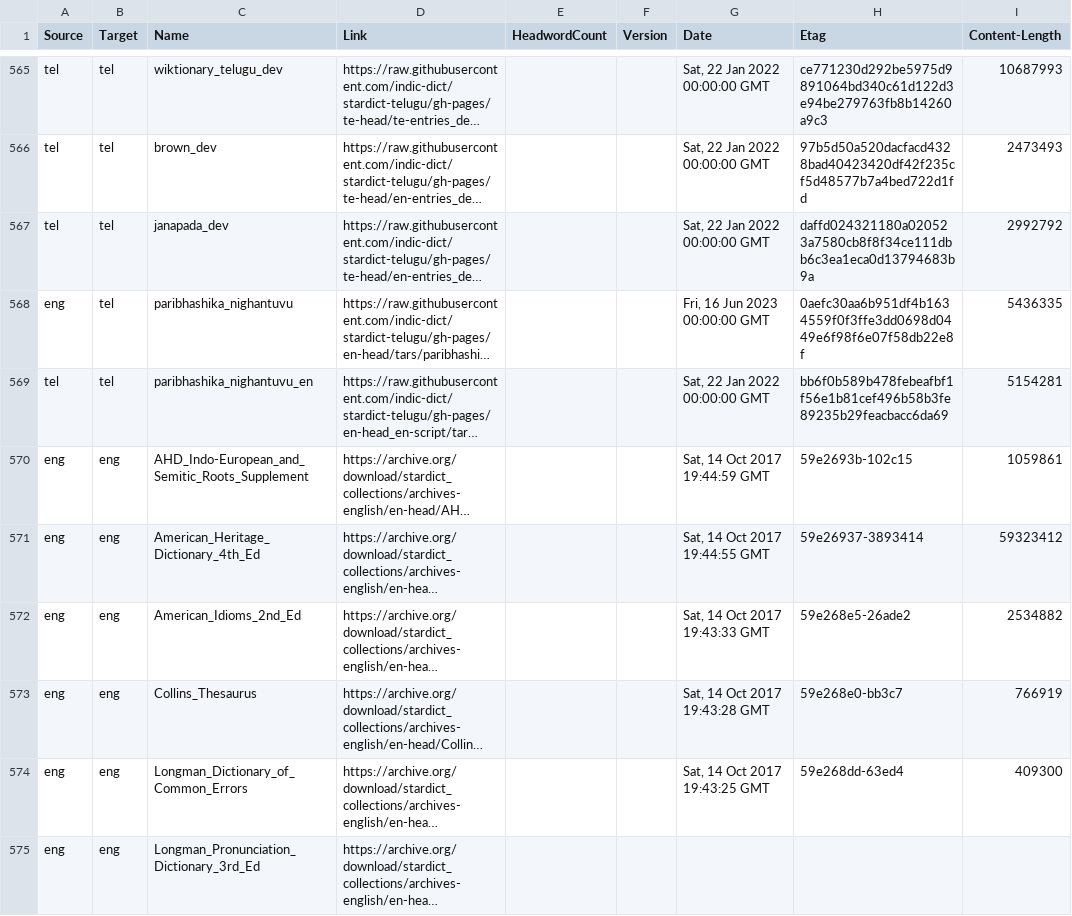
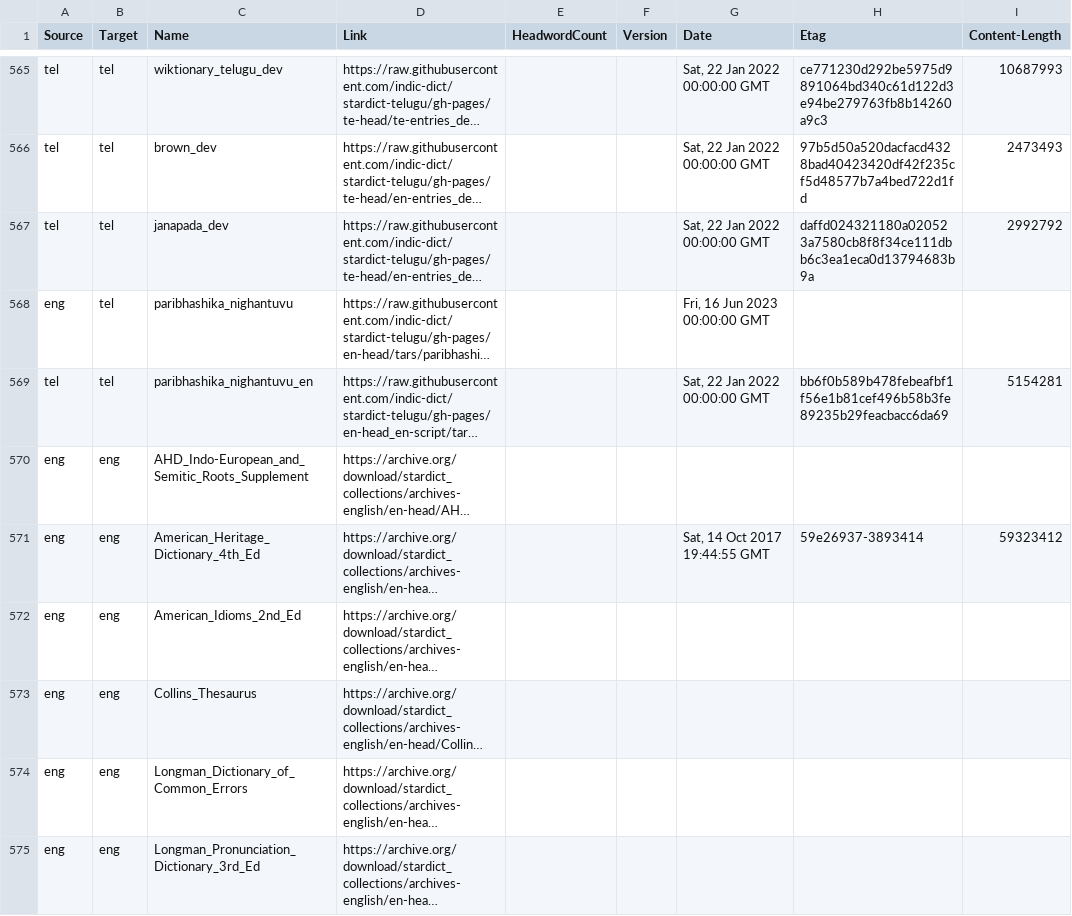
Before and after one commit to drdhaval2785/Stardict-lists, a TSV file: stardict_dictionaries.tsv, drawn as a sheet; only a part is shown, gaps mark what is left out; long unchanged cells end in …; the diff covers the shown part only; the diff names each change by its address in the sheet, - before the commit and + after, or states it on an @@ line.

Commit message:
regen as of 2026-11-17

```diff
--- a/stardict_dictionaries.tsv
+++ b/stardict_dictionaries.tsv
-H568 (Etag): 0aefc30aa6b951df4b1634559f0f3ffe3dd0698d0449e6f98f6e07f58db22e8f
+H568 (Etag): (empty)
-I568 (Content-Length): 5436335
+I568 (Content-Length): (empty)
-G570 (Date): Sat, 14 Oct 2017 19:44:59 GMT
+G570 (Date): (empty)
-H570 (Etag): 59e2693b-102c15
+H570 (Etag): (empty)
-I570 (Content-Length): 1059861
+I570 (Content-Length): (empty)
-G572 (Date): Sat, 14 Oct 2017 19:43:33 GMT
+G572 (Date): (empty)
-H572 (Etag): 59e268e5-26ade2
+H572 (Etag): (empty)
-I572 (Content-Length): 2534882
+I572 (Content-Length): (empty)
-G573 (Date): Sat, 14 Oct 2017 19:43:28 GMT
+G573 (Date): (empty)
-H573 (Etag): 59e268e0-bb3c7
+H573 (Etag): (empty)
-I573 (Content-Length): 766919
+I573 (Content-Length): (empty)
-G574 (Date): Sat, 14 Oct 2017 19:43:25 GMT
+G574 (Date): (empty)
-H574 (Etag): 59e268dd-63ed4
+H574 (Etag): (empty)
-I574 (Content-Length): 409300
+I574 (Content-Length): (empty)
```
Also changed, not shown: 16 edited cells elsewhere in this file.
